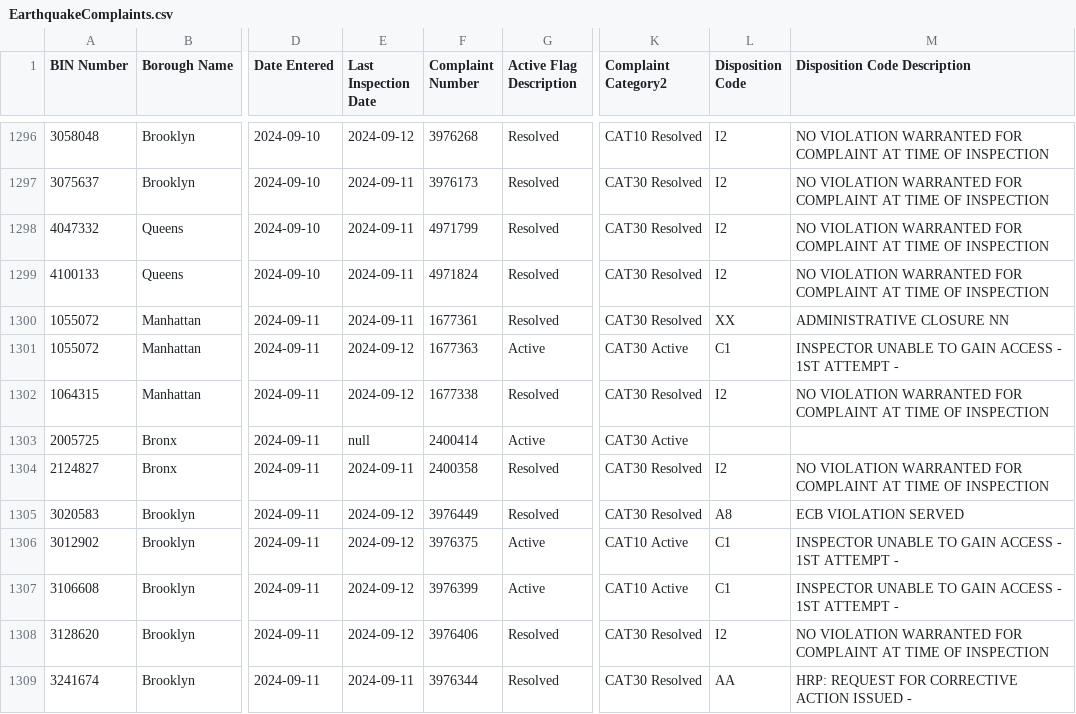
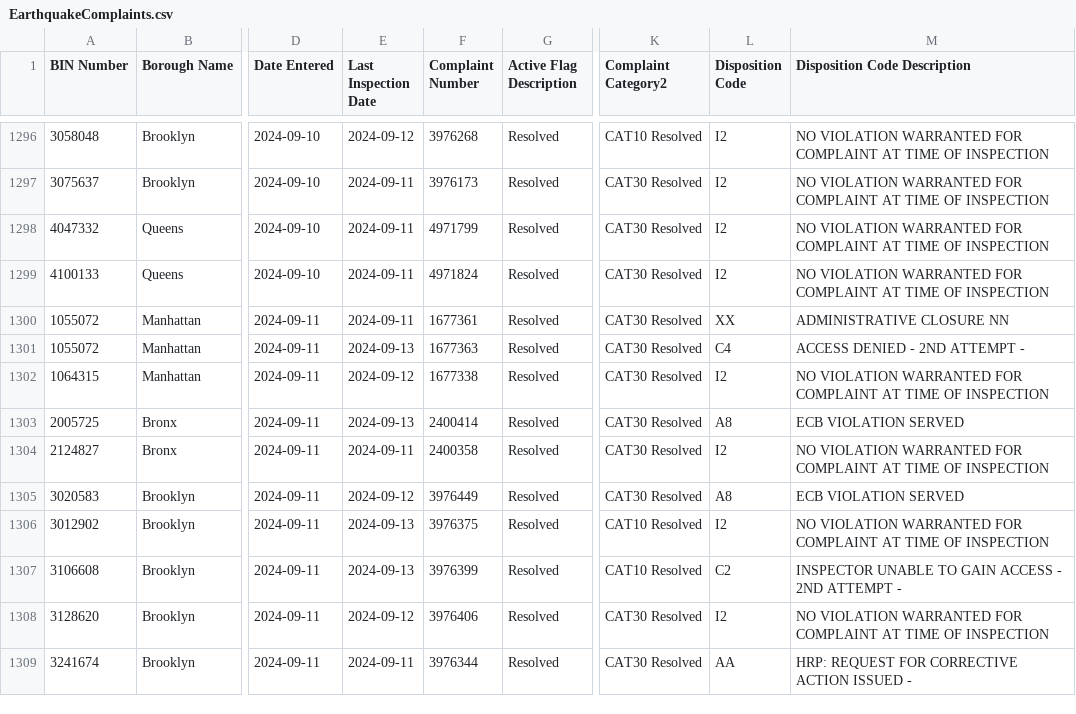
Before and after one commit to NYCDOB/EarthquakeComplaints, a CSV file: data/EarthquakeComplaints.csv, drawn as a sheet; only a part is shown, gaps mark what is left out; the diff covers the shown part only; the diff names each change by its address in the sheet, - before the commit and + after, or states it on an @@ line.

```diff
--- a/data/EarthquakeComplaints.csv
+++ b/data/EarthquakeComplaints.csv
-E1301 (Last Inspection Date): 2024-09-12
+E1301 (Last Inspection Date): 2024-09-13
-G1301 (Active Flag Description): Active
+G1301 (Active Flag Description): Resolved
-K1301 (Complaint Category2): CAT30 Active
+K1301 (Complaint Category2): CAT30 Resolved
-L1301 (Disposition Code): C1
+L1301 (Disposition Code): C4
-M1301 (Disposition Code Description): INSPECTOR UNABLE TO GAIN ACCESS - 1ST ATTEMPT -
+M1301 (Disposition Code Description): ACCESS DENIED - 2ND ATTEMPT -
-E1303 (Last Inspection Date): null
+E1303 (Last Inspection Date): 2024-09-13
-G1303 (Active Flag Description): Active
+G1303 (Active Flag Description): Resolved
-K1303 (Complaint Category2): CAT30 Active
+K1303 (Complaint Category2): CAT30 Resolved
-L1303 (Disposition Code): (empty)
+L1303 (Disposition Code): A8
-M1303 (Disposition Code Description): (empty)
+M1303 (Disposition Code Description): ECB VIOLATION SERVED
-E1306:E1307 (Last Inspection Date): 2024-09-12
+E1306:E1307 (Last Inspection Date): 2024-09-13
-G1306:G1307 (Active Flag Description): Active
+G1306:G1307 (Active Flag Description): Resolved
-K1306:K1307 (Complaint Category2): CAT10 Active
+K1306:K1307 (Complaint Category2): CAT10 Resolved
-L1306 (Disposition Code): C1
+L1306 (Disposition Code): I2
-M1306 (Disposition Code Description): INSPECTOR UNABLE TO GAIN ACCESS - 1ST ATTEMPT -
+M1306 (Disposition Code Description): NO VIOLATION WARRANTED FOR COMPLAINT AT TIME OF INSPECTION
-L1307 (Disposition Code): C1
+L1307 (Disposition Code): C2
-M1307 (Disposition Code Description): …ACCESS - 1ST ATTEMPT -
+M1307 (Disposition Code Description): …ACCESS - 2ND ATTEMPT -
```
Also changed, not shown: 4 added rows and 30 edited cells elsewhere in this file.
